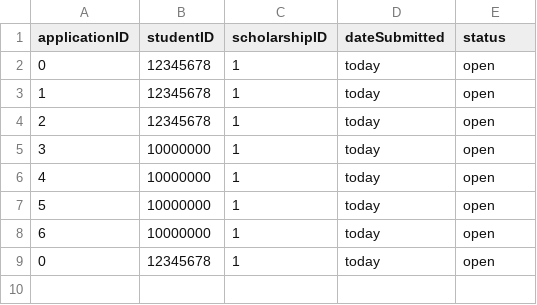
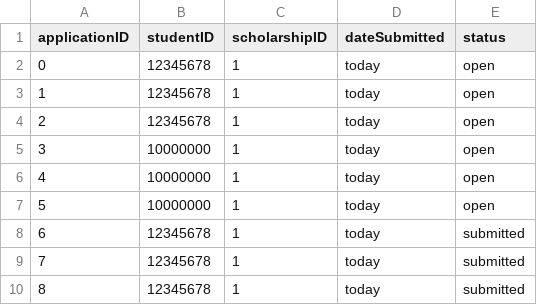
Before and after one commit to mariellanalepa/Scholarship-System, a CSV file: res/applicationDatabase.csv, drawn as a sheet.

```diff
--- a/res/applicationDatabase.csv
+++ b/res/applicationDatabase.csv
@@ -7,3 +7,4 @@ applicationID,studentID,scholarshipID,dateSubmitted,status
 5,10000000,1,today,open
-6,10000000,1,today,open
-0,12345678,1,today,open
+6,12345678,1,today,submitted
+7,12345678,1,today,submitted
+8,12345678,1,today,submitted
```
Also changed, not shown: 6 other files.
